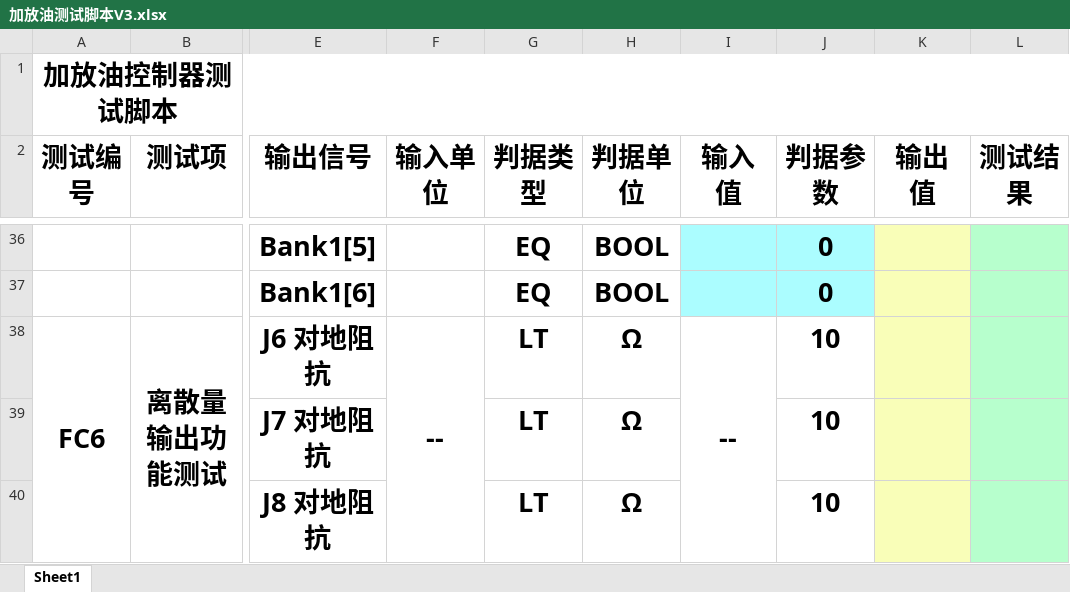
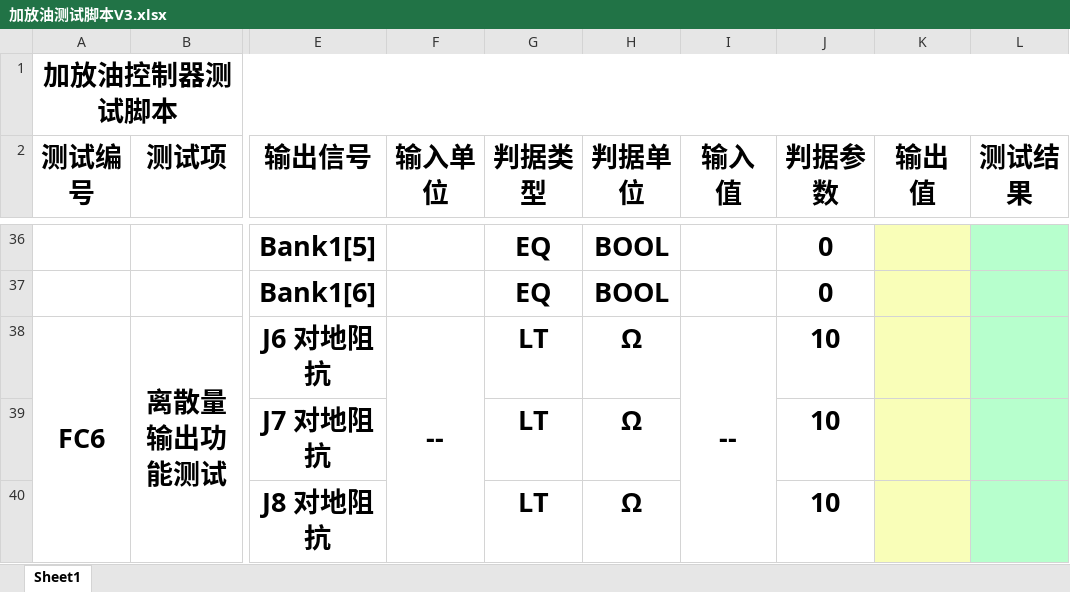
Before and after one commit to pangpangpang82/MeasureControl, an Excel workbook: MeasureControl/加放油测试脚本V3.xlsx, sheet Sheet1, drawn as a sheet; only a part is shown, gaps mark what is left out; values as stored, in another font and other column widths than the file's, no borders; the diff covers the shown part only; the diff names each change by its address in the sheet, - before the commit and + after, or states it on an @@ line.

```diff
--- a/MeasureControl/加放油测试脚本V3.xlsx (sheet Sheet1)
+++ b/MeasureControl/加放油测试脚本V3.xlsx (sheet Sheet1)
-I36:J37 fill: #ABFDFF
+I36:J37 fill: none
```
Also changed, not shown: 2 edited cells and cell formats elsewhere in this sheet, MeasureControl/液压测试脚本V2.xlsx, 2 other files.
